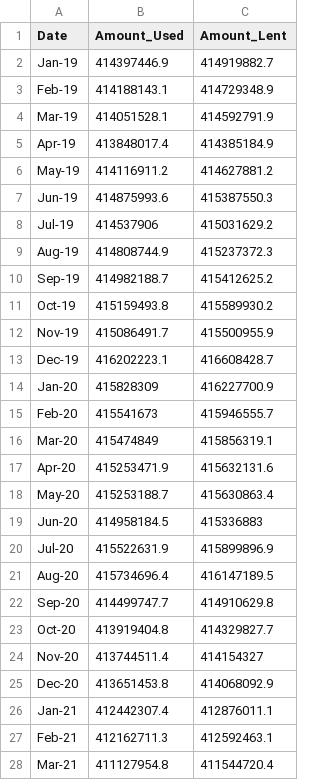
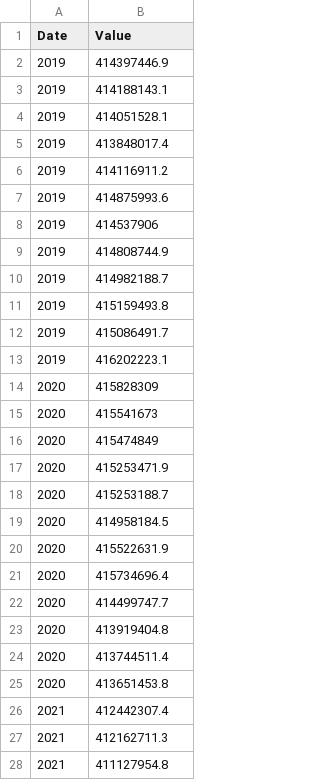
Before and after one commit to NHirt32/CPSC473A1, a CSV file: CPSC473A1Dataset.csv, drawn as a sheet; only a part is shown; the diff covers the shown part only; the diff names each change by its address in the sheet, - before the commit and + after, or states it on an @@ line.

Commit message:
To Do List: - User input file selection - R^2 analysis implementation - Output to .txt

```diff
--- a/CPSC473A1Dataset.csv
+++ b/CPSC473A1Dataset.csv
-column C (Amount_Lent), rows 2-28: 414919882.7 | 414729348.9 | 414592791.9 | 414385184.9 | 414627881.2 | 415387550.3 | 415031629.2 | 415237372.3 | 415412625.2 | 415589930.2 | 415500955.9 | 416608428.7 | 416227700.9 | 415946555.7 | 415856319.1 | 415632131.6 | 415630863.4 | 415336883 | 415899896.9 | 416147189.5 | 414910629.8 | 414329827.7 | 414154327 | 414068092.9 | 412876011.1 | 412592463.1 | 411544720.4
-B1: Amount_Used
+B1: Value
-A2 (Date): Jan-19
+A2 (Date): 2019
-A3 (Date): Feb-19
+A3 (Date): 2019
-A4 (Date): Mar-19
+A4 (Date): 2019
-A5 (Date): Apr-19
+A5 (Date): 2019
-A6 (Date): May-19
+A6 (Date): 2019
-A7 (Date): Jun-19
+A7 (Date): 2019
-A8 (Date): Jul-19
+A8 (Date): 2019
-A9 (Date): Aug-19
+A9 (Date): 2019
-A10 (Date): Sep-19
+A10 (Date): 2019
-A11 (Date): Oct-19
+A11 (Date): 2019
-A12 (Date): Nov-19
+A12 (Date): 2019
-A13 (Date): Dec-19
+A13 (Date): 2019
-A14 (Date): Jan-20
+A14 (Date): 2020
-A15 (Date): Feb-20
+A15 (Date): 2020
-A16 (Date): Mar-20
+A16 (Date): 2020
-A17 (Date): Apr-20
+A17 (Date): 2020
-A18 (Date): May-20
+A18 (Date): 2020
-A19 (Date): Jun-20
+A19 (Date): 2020
-A20 (Date): Jul-20
+A20 (Date): 2020
-A21 (Date): Aug-20
+A21 (Date): 2020
-A22 (Date): Sep-20
+A22 (Date): 2020
-A23 (Date): Oct-20
+A23 (Date): 2020
-A24 (Date): Nov-20
+A24 (Date): 2020
-A25 (Date): Dec-20
+A25 (Date): 2020
-A26 (Date): Jan-21
+A26 (Date): 2021
-A27 (Date): Feb-21
+A27 (Date): 2021
-A28 (Date): Mar-21
+A28 (Date): 2021
```
Also changed, not shown: 21 edited cells elsewhere in this file, 2 other files.
